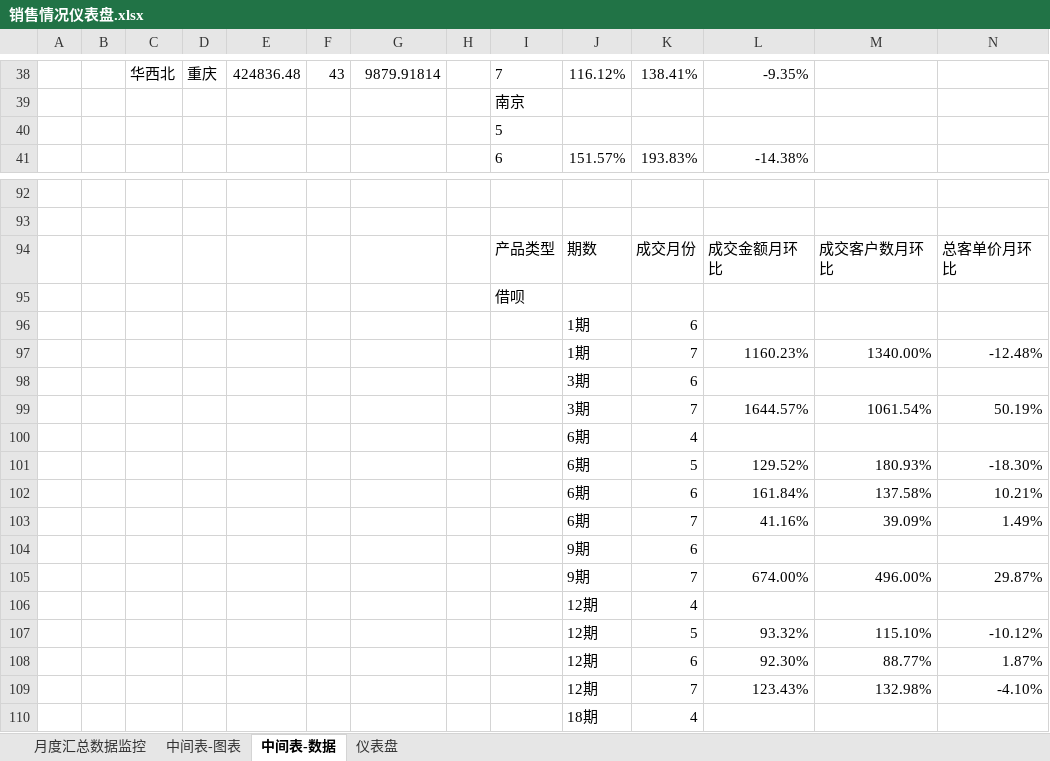
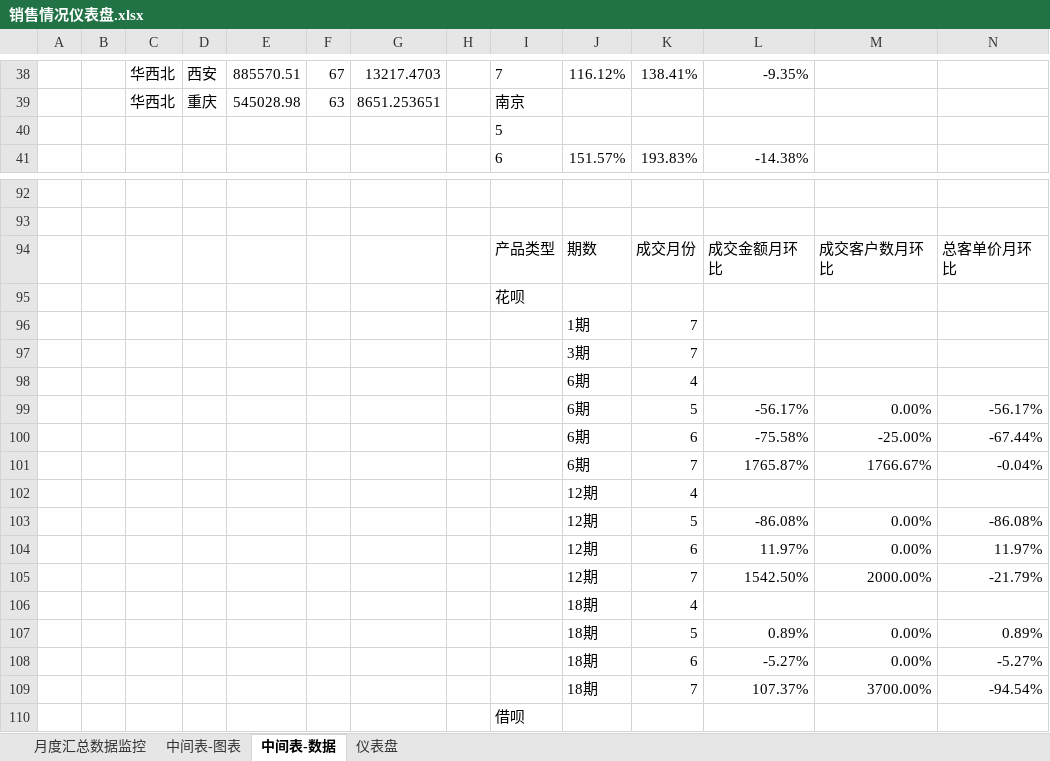
Before and after one commit to 1040539020/EXCLE_Deliverable, an Excel workbook: 销售情况仪表盘.xlsx, sheet 中间表-数据, drawn as a sheet; only a part is shown, gaps mark what is left out; the shorter side is filled out with more unchanged rows; values as stored, in another font and other column widths than the file's, no borders; charts and pictures not drawn; removed rows and columns are numbered as before the commit, all else as after; the diff covers the shown part only; the diff names each change by its address in the sheet, - before the commit and + after, or states it on an @@ line.

```diff
--- a/销售情况仪表盘.xlsx (sheet 中间表-数据)
+++ b/销售情况仪表盘.xlsx (sheet 中间表-数据)
-D38: 重庆
+D38: 西安
-E38: 424836.48
+E38: 885570.51
-F38: 43
+F38: 67
-G38: 9879.91814
+G38: 13217.4703
-row 39:  |  |  |  |  |  |  |  | 南京
+row 39:  |  | 华西北 | 重庆 | 545028.98 | 63 | 8651.253651 |  | 南京
+row 95:  |  |  |  |  |  |  |  | 花呗
+row 96:  |  |  |  |  |  |  |  |  | 1期 | 7
+row 97:  |  |  |  |  |  |  |  |  | 3期 | 7
+row 98:  |  |  |  |  |  |  |  |  | 6期 | 4
+row 99:  |  |  |  |  |  |  |  |  | 6期 | 5 | -56.17% | 0.00% | -56.17%
+row 100:  |  |  |  |  |  |  |  |  | 6期 | 6 | -75.58% | -25.00% | -67.44%
+row 101:  |  |  |  |  |  |  |  |  | 6期 | 7 | 1765.87% | 1766.67% | -0.04%
+row 102:  |  |  |  |  |  |  |  |  | 12期 | 4
+row 103:  |  |  |  |  |  |  |  |  | 12期 | 5 | -86.08% | 0.00% | -86.08%
+row 104:  |  |  |  |  |  |  |  |  | 12期 | 6 | 11.97% | 0.00% | 11.97%
+row 105:  |  |  |  |  |  |  |  |  | 12期 | 7 | 1542.50% | 2000.00% | -21.79%
+row 106:  |  |  |  |  |  |  |  |  | 18期 | 4
+row 107:  |  |  |  |  |  |  |  |  | 18期 | 5 | 0.89% | 0.00% | 0.89%
+row 108:  |  |  |  |  |  |  |  |  | 18期 | 6 | -5.27% | 0.00% | -5.27%
+row 109:  |  |  |  |  |  |  |  |  | 18期 | 7 | 107.37% | 3700.00% | -94.54%
```
Also changed, not shown: 19 added rows, 19 removed rows and 63 edited cells elsewhere in this sheet, sheet 仪表盘, sheet 中间表-图表, charts or pictures.
